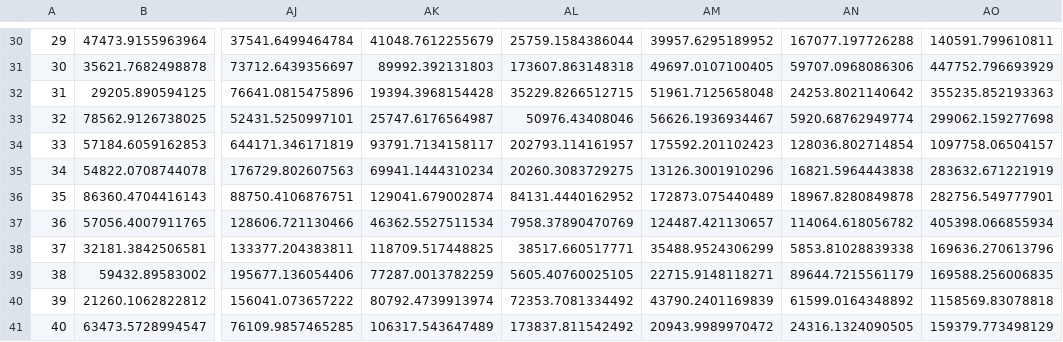
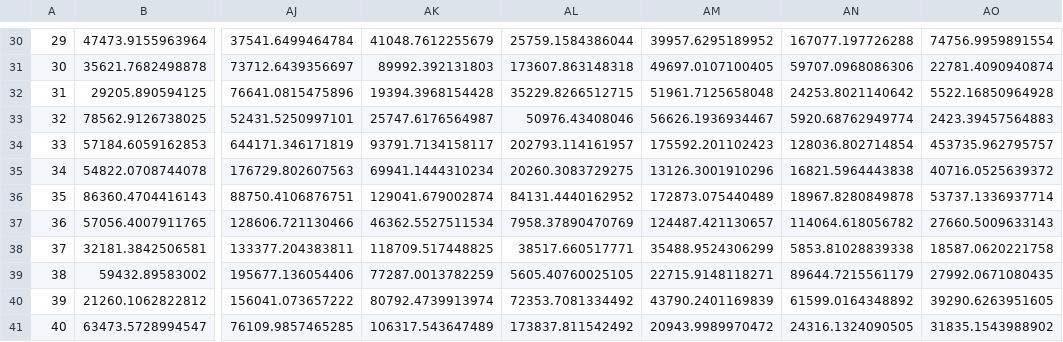
Before and after one commit to agi-lab/reserving-MDN-ResMDN, a CSV file: Datasets/Environment 3/Table 1.csv, drawn as a sheet; only a part is shown, gaps mark what is left out; the diff covers the shown part only; the diff names each change by its address in the sheet, - before the commit and + after, or states it on an @@ line.

```diff
--- a/Datasets/Environment 3/Table 1.csv
+++ b/Datasets/Environment 3/Table 1.csv
-AO30: 140591.799610811
+AO30: 74756.9959891554
-AO31: 447752.796693929
+AO31: 22781.4090940874
-AO32: 355235.852193363
+AO32: 5522.16850964928
-AO33: 299062.159277698
+AO33: 2423.39457564883
-AO34: 1097758.06504157
+AO34: 453735.962795757
-AO35: 283632.671221919
+AO35: 40716.0525639372
-AO36: 282756.549777901
+AO36: 53737.1336937714
-AO37: 405398.066855934
+AO37: 27660.5009633143
-AO38: 169636.270613796
+AO38: 18587.0620221758
-AO39: 169588.256006835
+AO39: 27992.0671080435
-AO40: 1158569.83078818
+AO40: 39290.6263951605
-AO41: 159379.773498129
+AO41: 31835.1543988902
```
Also changed, not shown: 28 edited cells elsewhere in this file, 51 other files.
